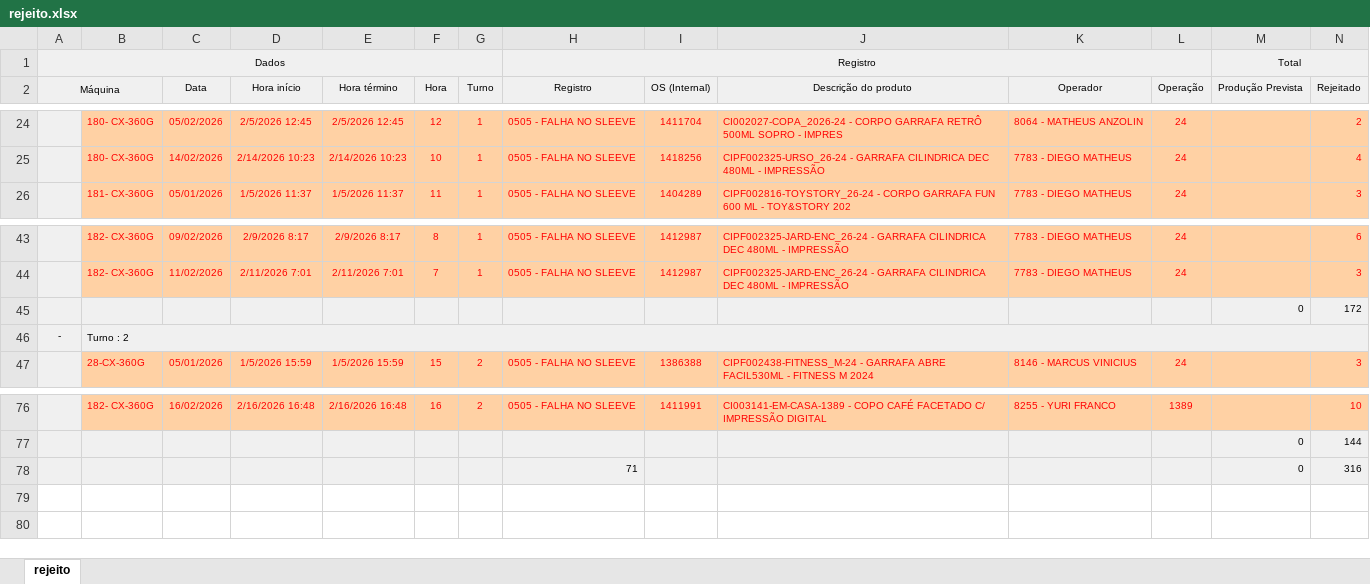
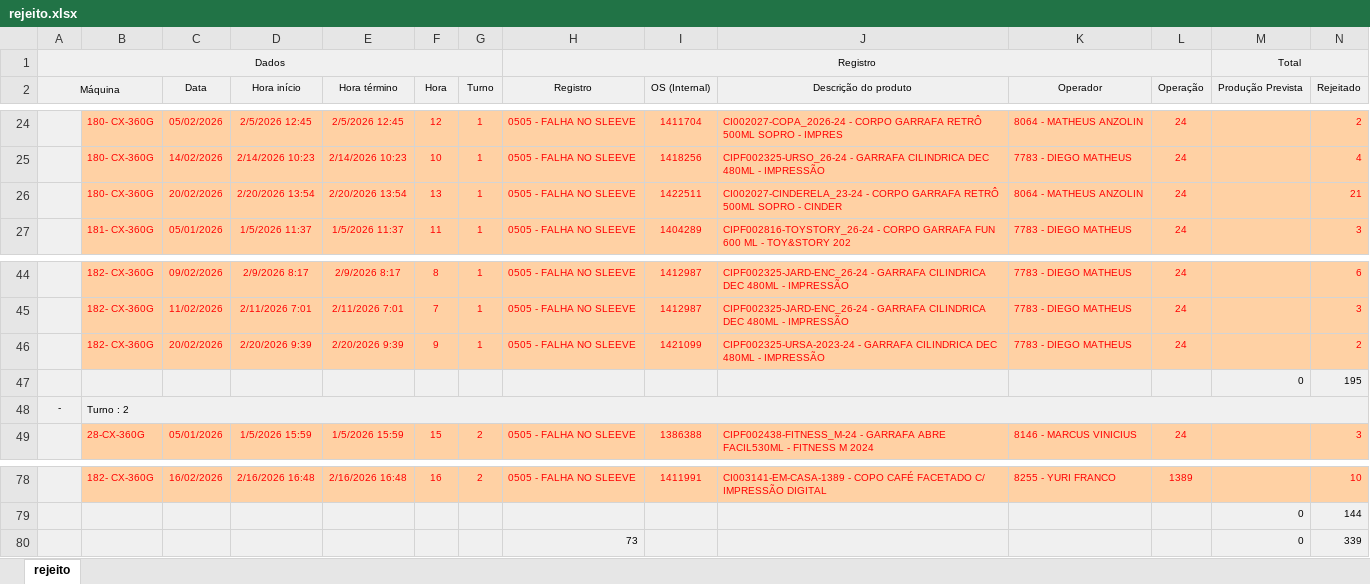
Before and after one commit to bacchirenan/PlasPrint2.0, an Excel workbook: rejeito.xlsx, sheet rejeito, drawn as a sheet; only a part is shown, gaps mark what is left out; values as stored, in another font and other column widths than the file's, no borders; removed rows and columns are numbered as before the commit, all else as after; rows hold the shown columns only; the diff names each change by its address in the sheet, - before the commit and + after, or states it on an @@ line.

```diff
--- a/rejeito.xlsx (sheet rejeito)
+++ b/rejeito.xlsx (sheet rejeito)
+row 26:  | 180- CX-360G | 20/02/2026 | 2/20/2026 13:54 | 2/20/2026 13:54 | 13 | 1 | 0505 - FALHA NO SLEEVE | 1422511 | CI002027-CINDERELA_23-24 - CORPO GARRAFA RETRÔ 500ML SOPRO - CINDER | 8064 - MATHEUS ANZOLIN | 24 |  | 21
-row 45:  |  |  |  |  |  |  |  |  |  |  |  | 0 | 172
+row 46:  | 182- CX-360G | 20/02/2026 | 2/20/2026 9:39 | 2/20/2026 9:39 | 9 | 1 | 0505 - FALHA NO SLEEVE | 1421099 | CIPF002325-URSA-2023-24 - GARRAFA CILINDRICA DEC 480ML - IMPRESSÃO | 7783 - DIEGO MATHEUS | 24 |  | 2
+row 47:  |  |  |  |  |  |  |  |  |  |  |  | 0 | 195
-row 78:  |  |  |  |  |  |  | 71 |  |  |  |  | 0 | 316
+row 80:  |  |  |  |  |  |  | 73 |  |  |  |  | 0 | 339
```
Also changed, not shown: oee teep.xlsx, 1 other file.
